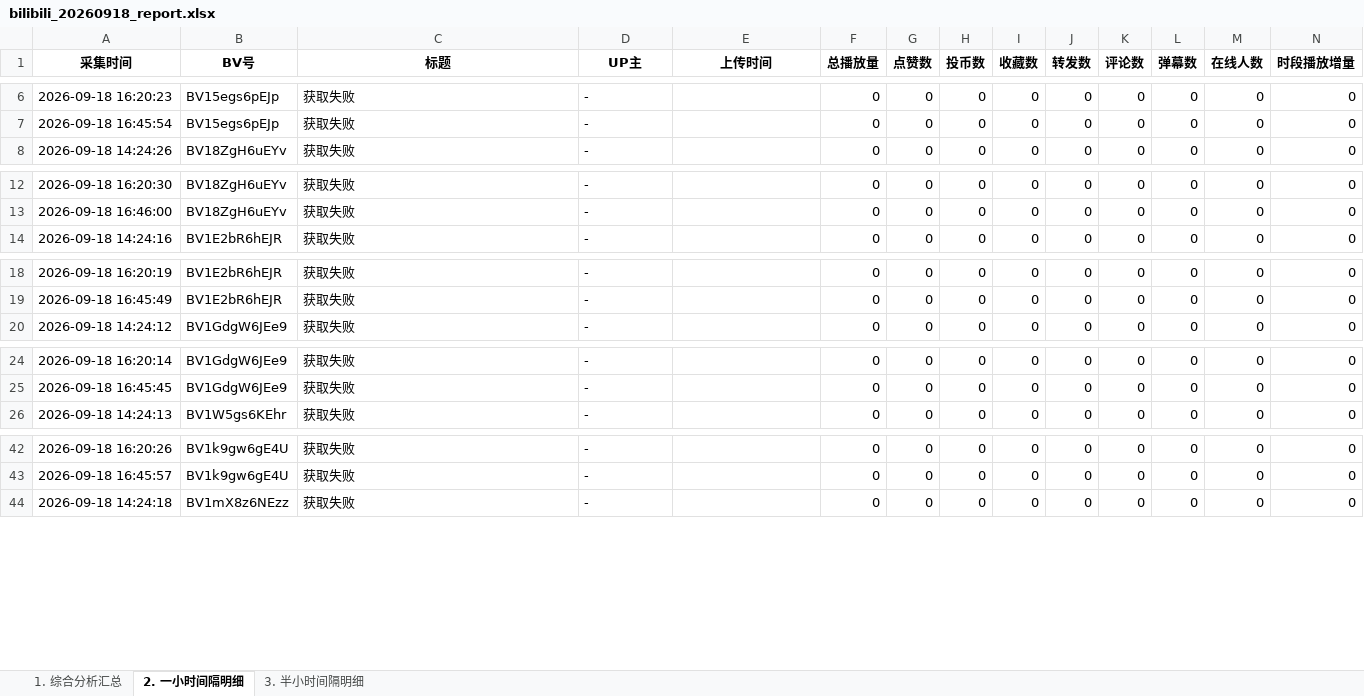
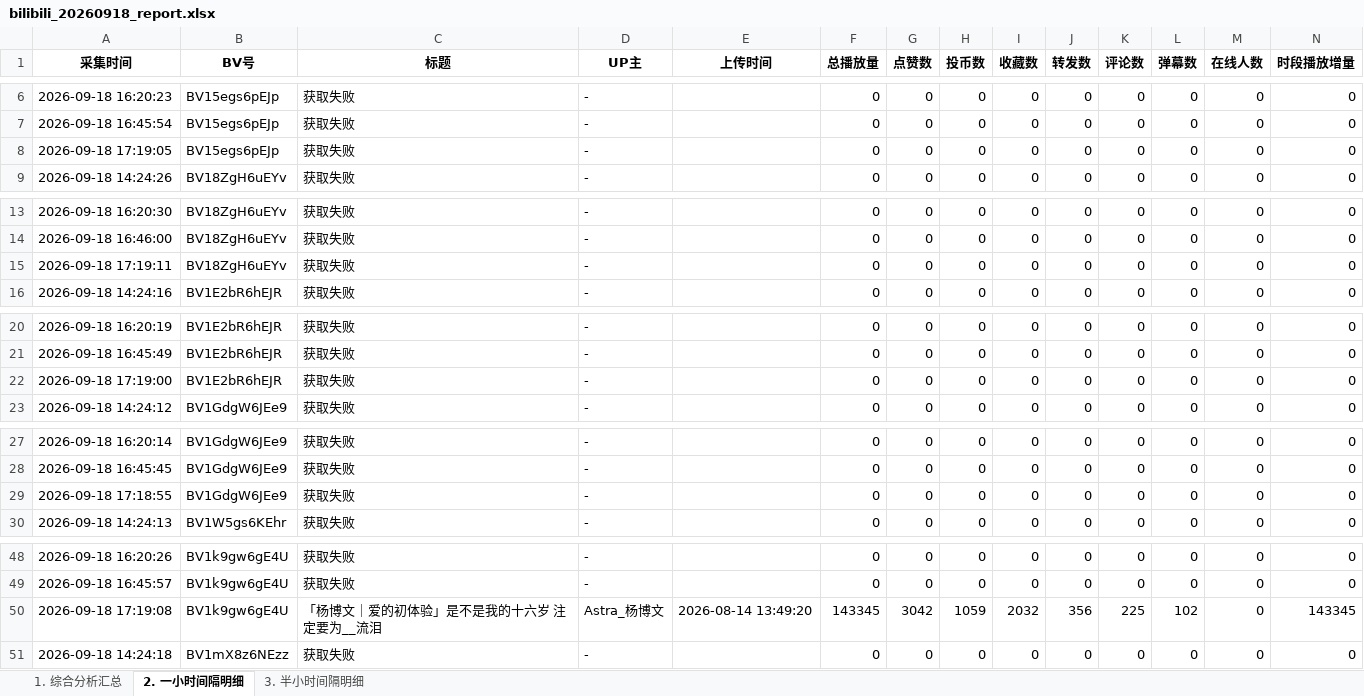
Before and after one commit to anqideng1987/bilibili-dashboard, an Excel workbook: bilibili_20260918_report.xlsx, sheet 2. 一小时间隔明细, drawn as a sheet; only a part is shown, gaps mark what is left out; values as stored, in another font and other column widths than the file's, no borders; the diff covers the shown part only; the diff names each change by its address in the sheet, - before the commit and + after, or states it on an @@ line.

```diff
--- a/bilibili_20260918_report.xlsx (sheet 2. 一小时间隔明细)
+++ b/bilibili_20260918_report.xlsx (sheet 2. 一小时间隔明细)
+row 8: 2026-09-18 17:19:05 | BV15egs6pEJp | 获取失败 | - |  | 0 | 0 | 0 | 0 | 0 | 0 | 0 | 0 | 0
+row 15: 2026-09-18 17:19:11 | BV18ZgH6uEYv | 获取失败 | - |  | 0 | 0 | 0 | 0 | 0 | 0 | 0 | 0 | 0
+row 22: 2026-09-18 17:19:00 | BV1E2bR6hEJR | 获取失败 | - |  | 0 | 0 | 0 | 0 | 0 | 0 | 0 | 0 | 0
+row 29: 2026-09-18 17:18:55 | BV1GdgW6JEe9 | 获取失败 | - |  | 0 | 0 | 0 | 0 | 0 | 0 | 0 | 0 | 0
+row 50: 2026-09-18 17:19:08 | BV1k9gw6gE4U | 「杨博文｜爱的初体验」是不是我的十六岁 注定要为__流泪 | Astra_杨博文 | 2026-08-14 13:49:20 | 143345 | 3042 | 1059 | 2032 | 356 | 225 | 102 | 0 | 143345
```
Also changed, not shown: 7 added rows elsewhere in this sheet, sheet 3. 半小时间隔明细, sheet 1. 综合分析汇总.
